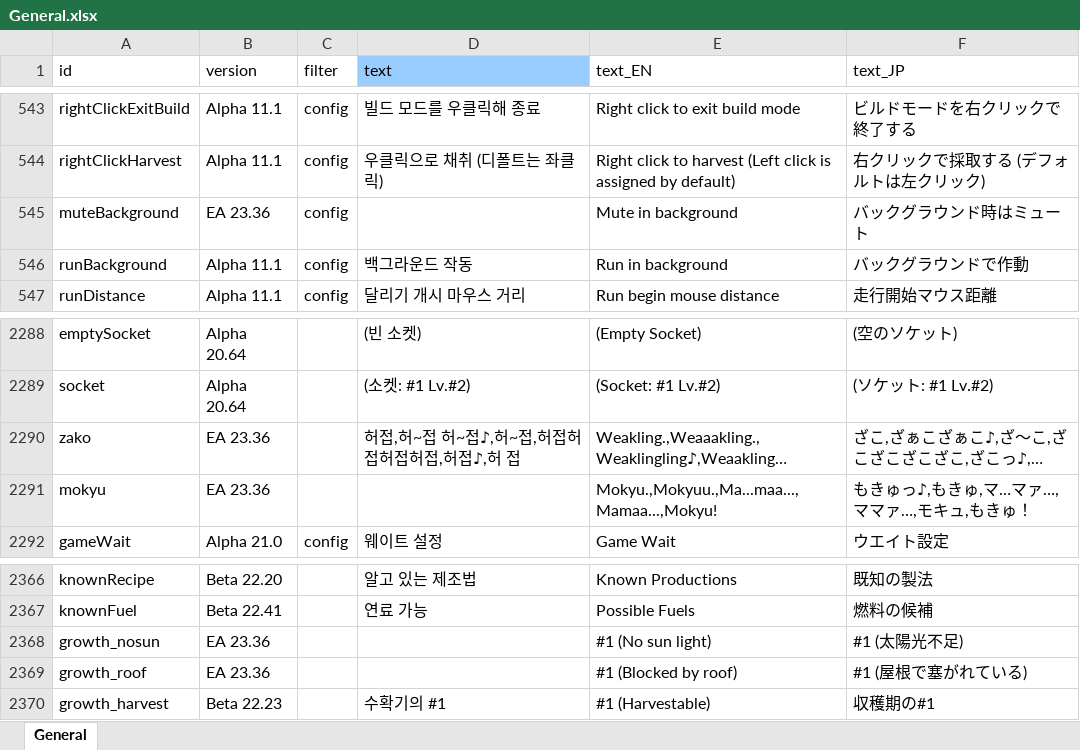
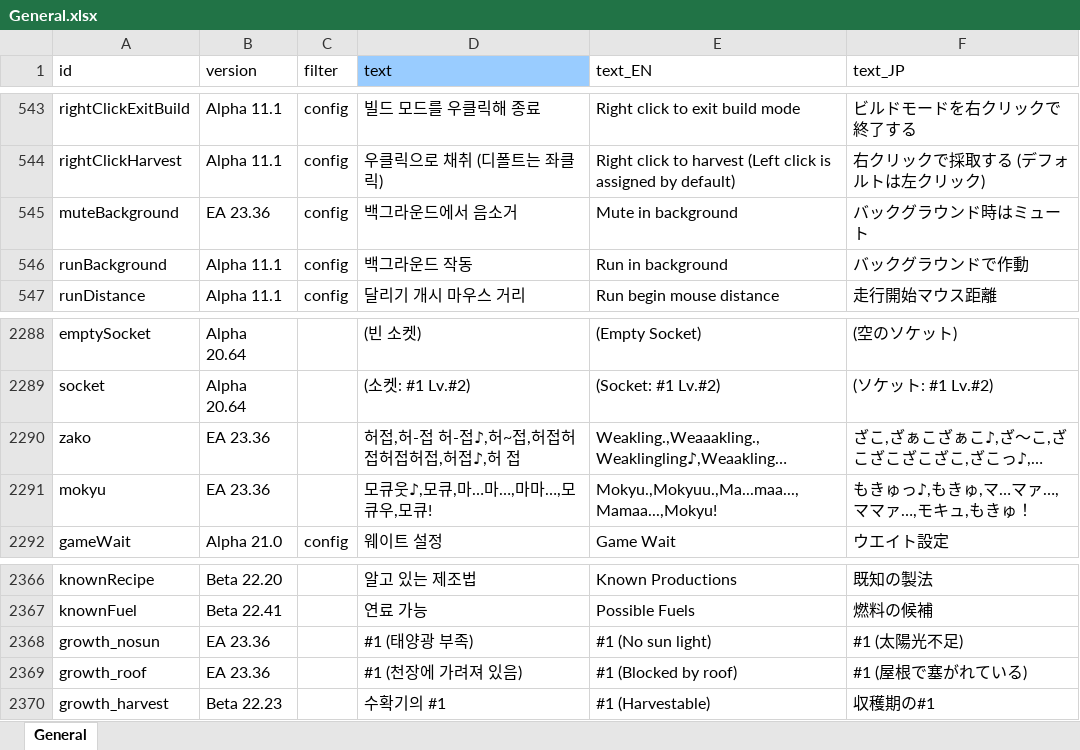
Before and after one commit to cinornu/Elin_KR, an Excel workbook: Mod_Korean/Lang/KR/Game/General.xlsx, sheet General, drawn as a sheet; only a part is shown, gaps mark what is left out; long unchanged cells end in …; values as stored, in another font and other column widths than the file's, no borders; charts and pictures and conditional formats not drawn; the diff names each change by its address in the sheet, - before the commit and + after, or states it on an @@ line.

```diff
--- a/Mod_Korean/Lang/KR/Game/General.xlsx (sheet General)
+++ b/Mod_Korean/Lang/KR/Game/General.xlsx (sheet General)
-D545 (text): (empty)
+D545 (text): 백그라운드에서 음소거
-D2290 (text): 허접,허~접 허~접♪,허~접,허접허접허접허접,허접♪,허 접
+D2290 (text): 허접,허-접 허-접♪,허~접,허접허접허접허접,허접♪,허 접
-D2291 (text): (empty)
+D2291 (text): 모큐웃♪,모큐,마…마…,마마…,모큐우,모큐!
-D2368 (text): (empty)
+D2368 (text): #1 (태양광 부족)
-D2369 (text): (empty)
+D2369 (text): #1 (천장에 가려져 있음)
```
Also changed, not shown: charts or pictures, Mod_Korean/Lang/KR/Game/Game.xlsx.
